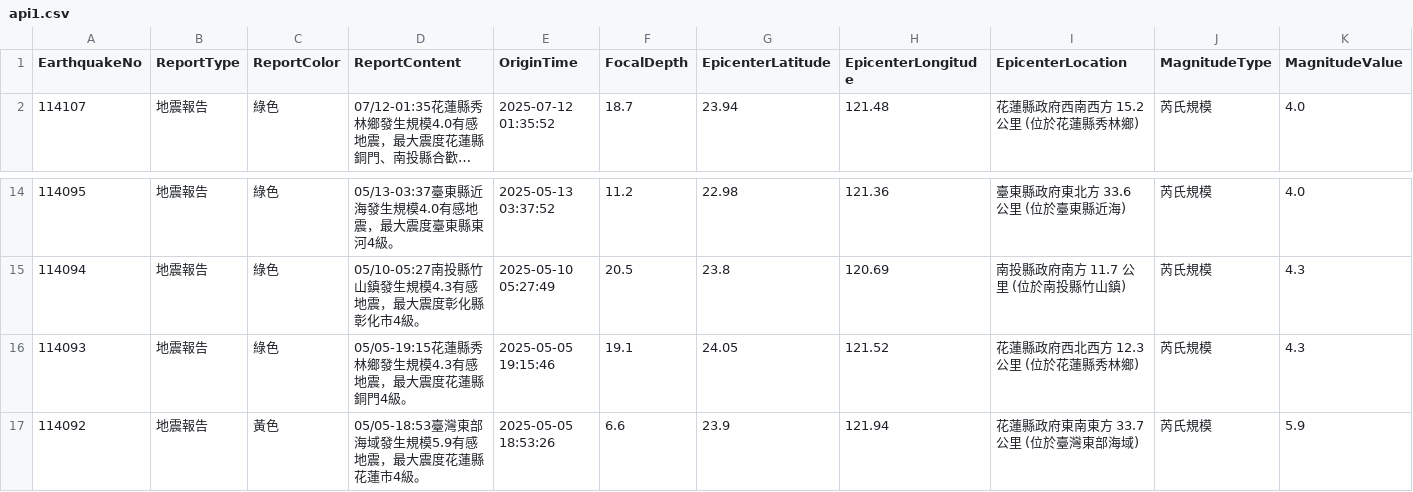
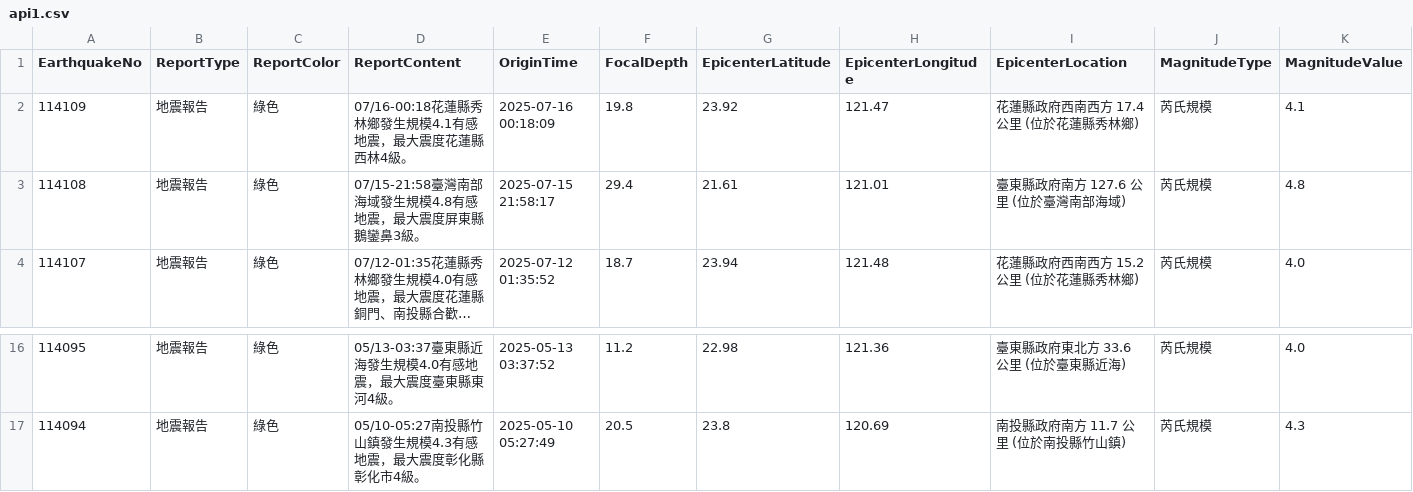
Before and after one commit to FatFang/crawler, a CSV file: api1.csv, drawn as a sheet; only a part is shown, gaps mark what is left out; long unchanged cells end in …; removed rows and columns are numbered as before the commit, all else as after; rows hold the shown columns only; the diff names each change by its address in the sheet, - before the commit and + after, or states it on an @@ line.

Commit message:
Update api1.csv by bot

```diff
--- a/api1.csv
+++ b/api1.csv
+row 2: 114109 | 地震報告 | 綠色 | 07/16-00:18花蓮縣秀林鄉發生規模4.1有感地震，最大震度花蓮縣西林4級。 | 2025-07-16 00:18:09 | 19.8 | 23.92 | 121.47 | 花蓮縣政府西南西方 17.4 公里 (位於花蓮縣秀林鄉) | 芮氏規模 | 4.1
+row 3: 114108 | 地震報告 | 綠色 | 07/15-21:58臺灣南部海域發生規模4.8有感地震，最大震度屏東縣鵝鑾鼻3級。 | 2025-07-15 21:58:17 | 29.4 | 21.61 | 121.01 | 臺東縣政府南方 127.6 公里 (位於臺灣南部海域) | 芮氏規模 | 4.8
-row 16: 114093 | 地震報告 | 綠色 | 05/05-19:15花蓮縣秀林鄉發生規模4.3有感地震，最大震度花蓮縣銅門4級。 | 2025-05-05 19:15:46 | 19.1 | 24.05 | 121.52 | 花蓮縣政府西北西方 12.3 公里 (位於花蓮縣秀林鄉) | 芮氏規模 | 4.3
-row 17: 114092 | 地震報告 | 黃色 | 05/05-18:53臺灣東部海域發生規模5.9有感地震，最大震度花蓮縣花蓮市4級。 | 2025-05-05 18:53:26 | 6.6 | 23.9 | 121.94 | 花蓮縣政府東南東方 33.7 公里 (位於臺灣東部海域) | 芮氏規模 | 5.9
```
